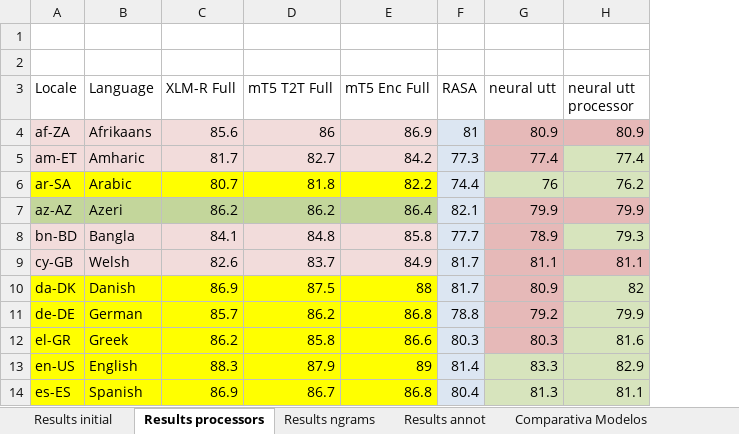
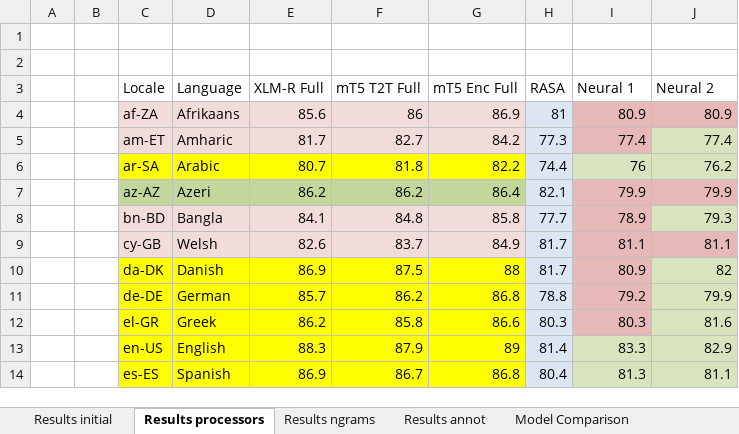
Before and after one commit to agarimojs/massive, an Excel workbook: results.xlsx, sheet Results processors, drawn as a sheet; only a part is shown; values as stored, in another font and other column widths than the file's, no borders; table styles not drawn; addresses are those after the commit; the diff names each change by its address in the sheet, - before the commit and + after, or states it on an @@ line.

```diff
--- a/results.xlsx (sheet Results processors)
+++ b/results.xlsx (sheet Results processors)
-sheet tab: Comparativa Modelos
+sheet tab: Model Comparison
+column A, empty
+column B, empty
-I3: neural utt
+I3: Neural 1
-J3: neural utt processor
+J3: Neural 2
```
Also changed, not shown: sheet Results initial, sheet Results annot, sheet Results ngrams, sheet Model Comparison, formulas that keep their value, charts or pictures.
